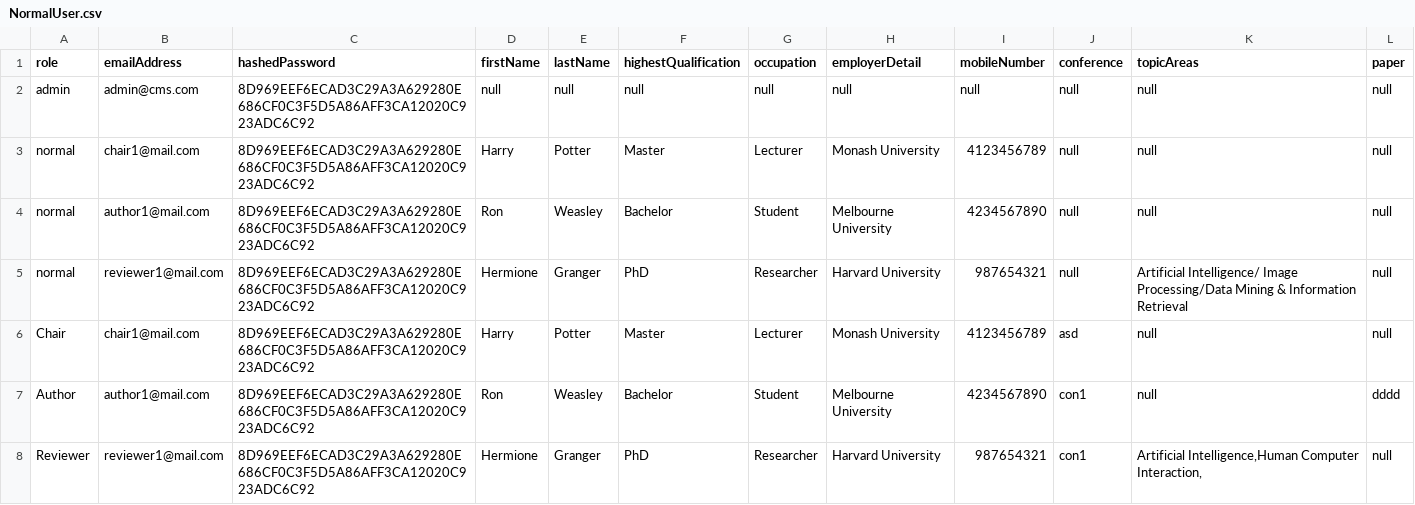
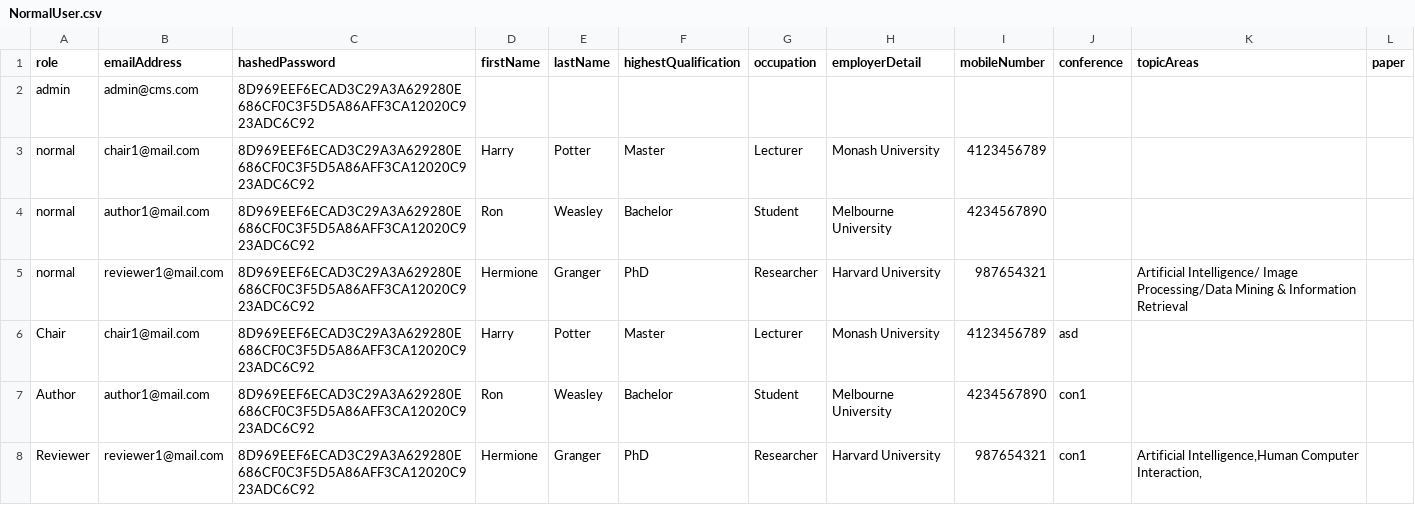
Before and after one commit to chailam/Conference-Management-System-CLI-Version, a CSV file: src/resource/NormalUser.csv, drawn as a sheet.

```diff
--- a/src/resource/NormalUser.csv
+++ b/src/resource/NormalUser.csv
@@ -1,8 +1,8 @@
 role,emailAddress,hashedPassword,firstName,lastName,highestQualification,occupation,employerDetail,mobileNumber,conference,topicAreas,paper
-admin,admin@cms.com,8D969EEF6ECAD3C29A3A629280E686CF0C3F5D5A86AFF3CA12020C923ADC6C92,null,null,null,null,null,null,null,null,null
-normal,chair1@mail.com,8D969EEF6ECAD3C29A3A629280E686CF0C3F5D5A86AFF3CA12020C923ADC6C92,Harry,Potter,Master ,Lecturer,Monash University,4123456789,null,null,null
-normal,author1@mail.com,8D969EEF6ECAD3C29A3A629280E686CF0C3F5D5A86AFF3CA12020C923ADC6C92,Ron,Weasley,Bachelor,Student,Melbourne University,4234567890,null,null,null
-normal,reviewer1@mail.com,8D969EEF6ECAD3C29A3A629280E686CF0C3F5D5A86AFF3CA12020C923ADC6C92,Hermione,Granger,PhD,Researcher,Harvard University,987654321,null,Artificial Intelligence/ Image Processing/Data Mining & Information Retrieval,null
-Chair,chair1@mail.com,8D969EEF6ECAD3C29A3A629280E686CF0C3F5D5A86AFF3CA12020C923ADC6C92,Harry,Potter,Master ,Lecturer,Monash University,4123456789,asd,null,null
-Author,author1@mail.com,8D969EEF6ECAD3C29A3A629280E686CF0C3F5D5A86AFF3CA12020C923ADC6C92,Ron,Weasley,Bachelor,Student,Melbourne University,4234567890,con1,null,dddd
-Reviewer,reviewer1@mail.com,8D969EEF6ECAD3C29A3A629280E686CF0C3F5D5A86AFF3CA12020C923ADC6C92,Hermione,Granger,PhD,Researcher,Harvard University,987654321,con1,"Artificial Intelligence,Human Computer Interaction,",null
+admin,admin@cms.com,8D969EEF6ECAD3C29A3A629280E686CF0C3F5D5A86AFF3CA12020C923ADC6C92,,,,,,,,,
+normal,chair1@mail.com,8D969EEF6ECAD3C29A3A629280E686CF0C3F5D5A86AFF3CA12020C923ADC6C92,Harry,Potter,Master ,Lecturer,Monash University,4123456789,,,
+normal,author1@mail.com,8D969EEF6ECAD3C29A3A629280E686CF0C3F5D5A86AFF3CA12020C923ADC6C92,Ron,Weasley,Bachelor,Student,Melbourne University,4234567890,,,
+normal,reviewer1@mail.com,8D969EEF6ECAD3C29A3A629280E686CF0C3F5D5A86AFF3CA12020C923ADC6C92,Hermione,Granger,PhD,Researcher,Harvard University,987654321,,Artificial Intelligence/ Image Processing/Data Mining & Information Retrieval,
+Chair,chair1@mail.com,8D969EEF6ECAD3C29A3A629280E686CF0C3F5D5A86AFF3CA12020C923ADC6C92,Harry,Potter,Master ,Lecturer,Monash University,4123456789,asd,,
+Author,author1@mail.com,8D969EEF6ECAD3C29A3A629280E686CF0C3F5D5A86AFF3CA12020C923ADC6C92,Ron,Weasley,Bachelor,Student,Melbourne University,4234567890,con1,,
+Reviewer,reviewer1@mail.com,8D969EEF6ECAD3C29A3A629280E686CF0C3F5D5A86AFF3CA12020C923ADC6C92,Hermione,Granger,PhD,Researcher,Harvard University,987654321,con1,"Artificial Intelligence,Human Computer Interaction,",
```
Also changed, not shown: src/resource/Paper.csv, 6 other files.
